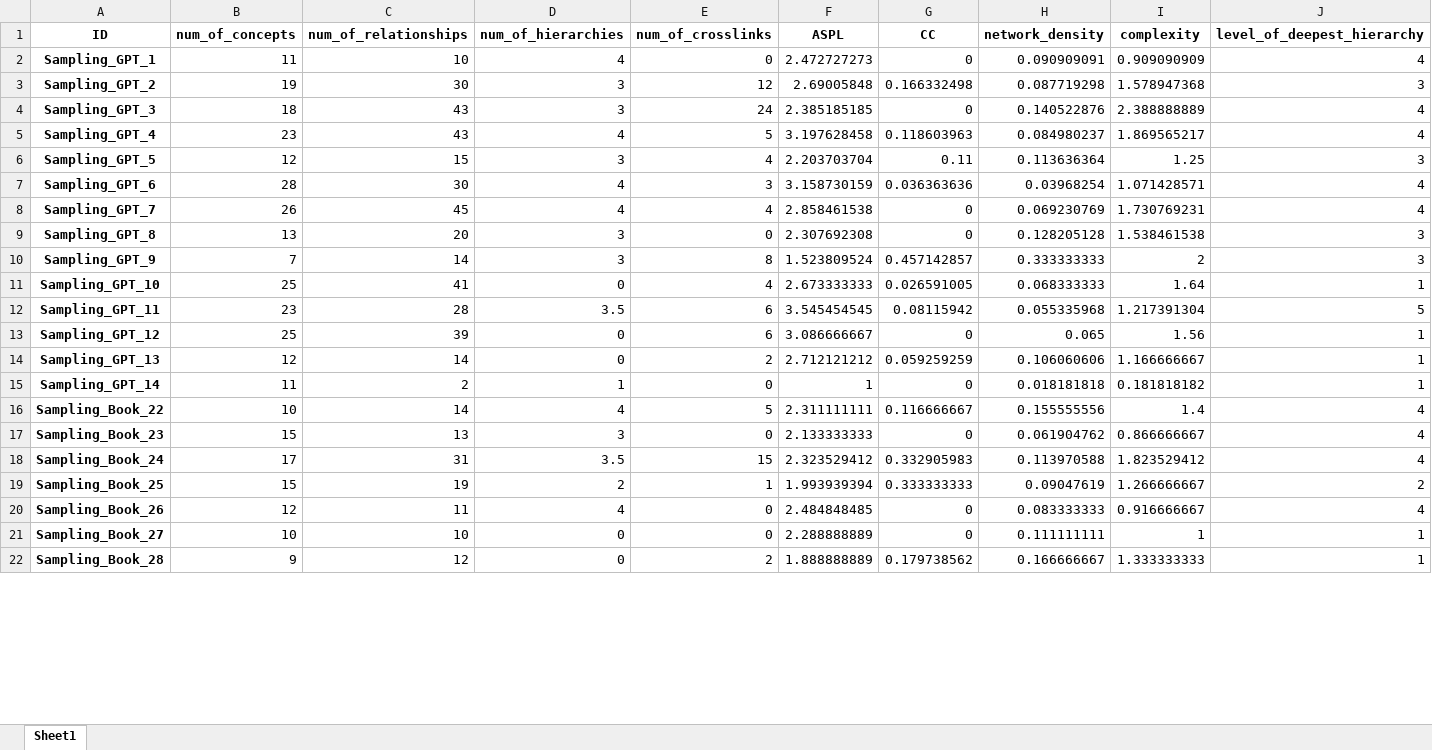
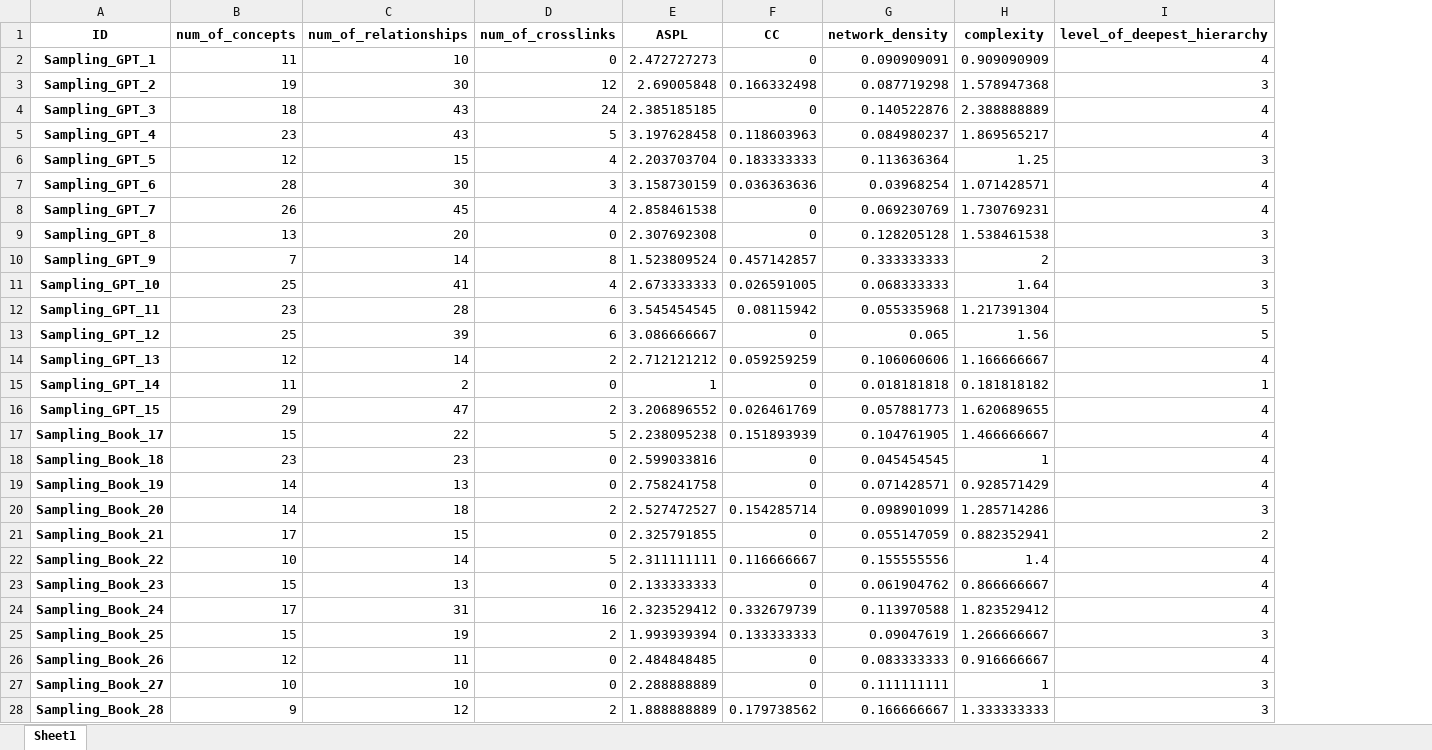
Before and after one commit to MintCat98/GPT-ConceptMapAnalysis, an Excel workbook: result/Sampling_indiv.xlsx, sheet Sheet1, drawn as a sheet; only a part is shown; values as stored, in another font and other column widths than the file's, no borders; removed rows and columns are numbered as before the commit, all else as after; rows hold the shown columns only; the diff covers the shown part only; the diff names each change by its address in the sheet, - before the commit and + after, or states it on an @@ line.

```diff
--- a/result/Sampling_indiv.xlsx (sheet Sheet1)
+++ b/result/Sampling_indiv.xlsx (sheet Sheet1)
-column D (num_of_hierarchies), rows 2-22: 4 | 3 | 3 | 4 | 3 | 4 | 4 | 3 | 3 | 0 | 3.5 | 0 | 0 | 1 | 4 | 3 | 3.5 | 2 | 4 | 0 | 0
-F6 (CC): 0.11
+F6 (CC): 0.183333333
-I11 (level_of_deepest_hierarchy): 1
+I11 (level_of_deepest_hierarchy): 3
-I13 (level_of_deepest_hierarchy): 1
+I13 (level_of_deepest_hierarchy): 5
-I14 (level_of_deepest_hierarchy): 1
+I14 (level_of_deepest_hierarchy): 4
+row 16: Sampling_GPT_15 | 29 | 47 | 2 | 3.206896552 | 0.026461769 | 0.057881773 | 1.620689655 | 4
+row 17: Sampling_Book_17 | 15 | 22 | 5 | 2.238095238 | 0.151893939 | 0.104761905 | 1.466666667 | 4
+row 18: Sampling_Book_18 | 23 | 23 | 0 | 2.599033816 | 0 | 0.045454545 | 1 | 4
+row 19: Sampling_Book_19 | 14 | 13 | 0 | 2.758241758 | 0 | 0.071428571 | 0.928571429 | 4
+row 20: Sampling_Book_20 | 14 | 18 | 2 | 2.527472527 | 0.154285714 | 0.098901099 | 1.285714286 | 3
+row 21: Sampling_Book_21 | 17 | 15 | 0 | 2.325791855 | 0 | 0.055147059 | 0.882352941 | 2
-D24 (num_of_crosslinks): 15
+D24 (num_of_crosslinks): 16
-F24 (CC): 0.332905983
+F24 (CC): 0.332679739
-D25 (num_of_crosslinks): 1
+D25 (num_of_crosslinks): 2
-F25 (CC): 0.333333333
+F25 (CC): 0.133333333
-I25 (level_of_deepest_hierarchy): 2
+I25 (level_of_deepest_hierarchy): 3
-I27:I28 (level_of_deepest_hierarchy): 1
+I27:I28 (level_of_deepest_hierarchy): 3
```
Also changed, not shown: 30 edited cells elsewhere in this sheet, result/Astronomy_indiv.xlsx, result/Database_indiv.xlsx, 5 other files.
